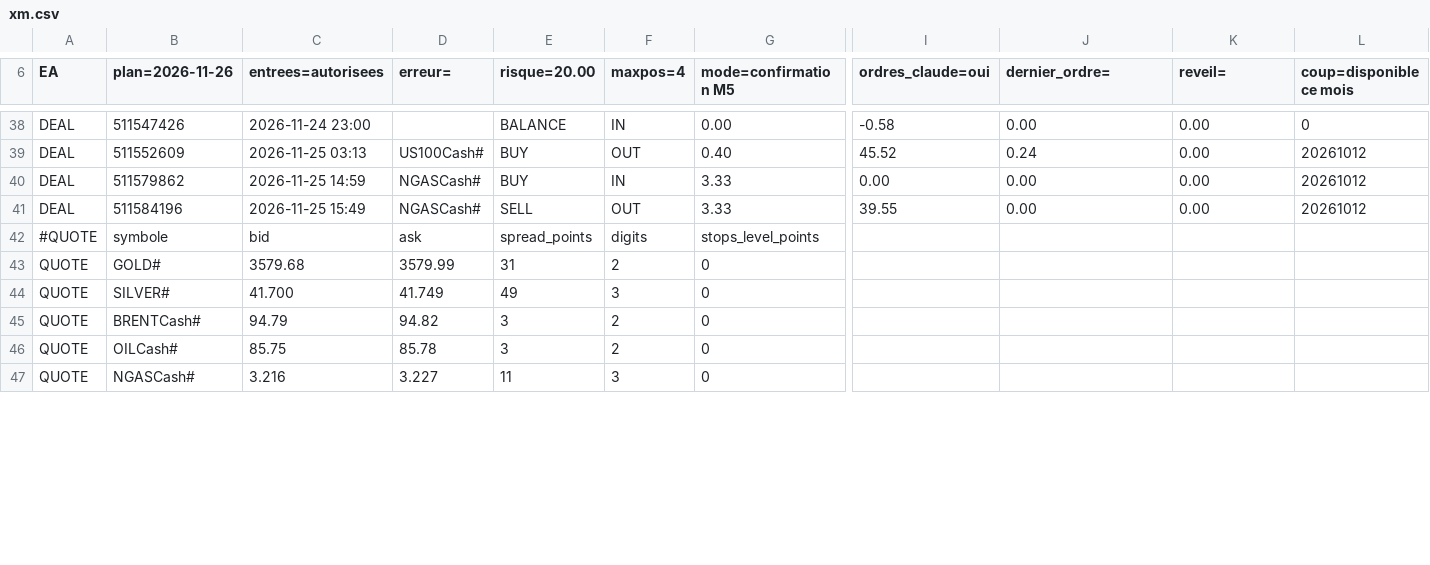
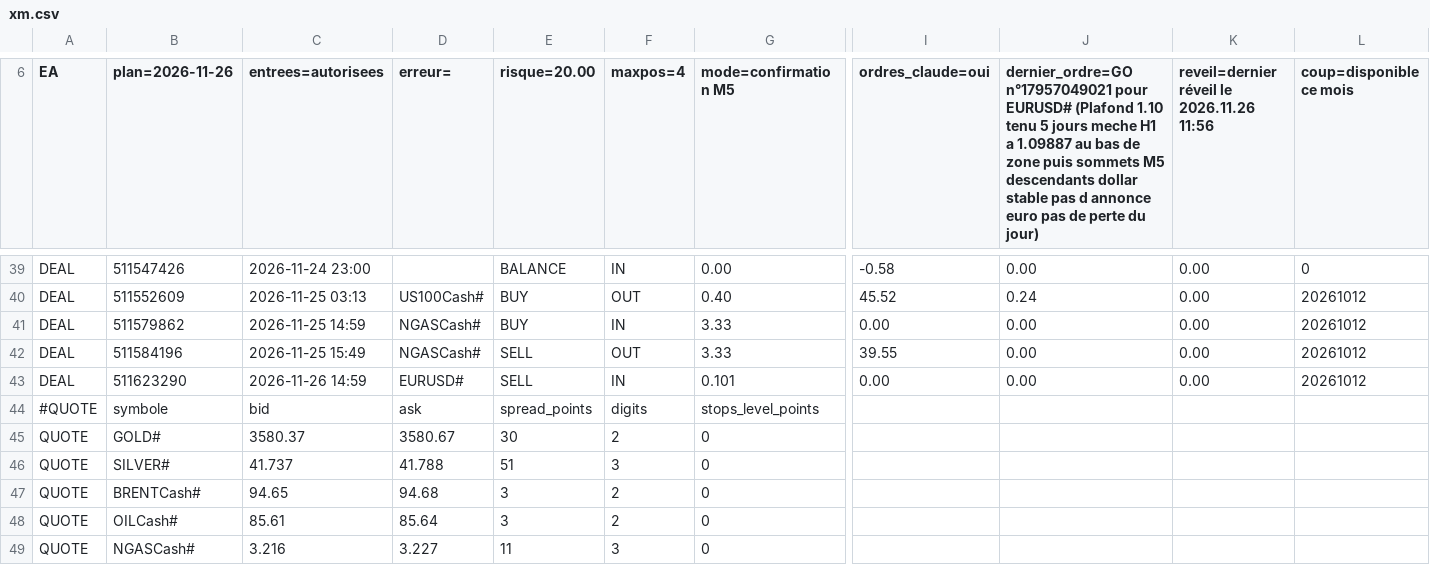
Before and after one commit to KidiMig/trading-plan, a CSV file: xm.csv, drawn as a sheet; only a part is shown, gaps mark what is left out; addresses are those after the commit; rows hold the shown columns only; the diff covers the shown part only; the diff names each change by its address in the sheet, - before the commit and + after, or states it on an @@ line.

Commit message:
Donnees XM 2026-11-26 14:59 UTC

```diff
--- a/xm.csv
+++ b/xm.csv
-J6: dernier_ordre=
+J6: dernier_ordre=GO n°17957049021 pour EURUSD# (Plafond 1.10 tenu 5 jours meche H1 a 1.09887 au bas de zone puis sommets M5 descendants dollar stable pas d annonce euro pas de perte du jour)
-K6: reveil=
+K6: reveil=dernier réveil le 2026.11.26 11:56
+row 43: DEAL | 511623290 | 2026-11-26 14:59 | EURUSD# | SELL | IN | 0.101 | 0.00 | 0.00 | 0.00 | 20261012
-C45 (entrees=autorisees): 3579.68
+C45 (entrees=autorisees): 3580.37
-D45 (erreur=): 3579.99
+D45 (erreur=): 3580.67
-E45 (risque=20.00): 31
+E45 (risque=20.00): 30
-C46 (entrees=autorisees): 41.700
+C46 (entrees=autorisees): 41.737
-D46 (erreur=): 41.749
+D46 (erreur=): 41.788
-E46 (risque=20.00): 49
+E46 (risque=20.00): 51
-C47 (entrees=autorisees): 94.79
+C47 (entrees=autorisees): 94.65
-D47 (erreur=): 94.82
+D47 (erreur=): 94.68
-C48 (entrees=autorisees): 85.75
+C48 (entrees=autorisees): 85.61
-D48 (erreur=): 85.78
+D48 (erreur=): 85.64
```
Also changed, not shown: 1 added row and 107 edited cells elsewhere in this file.
